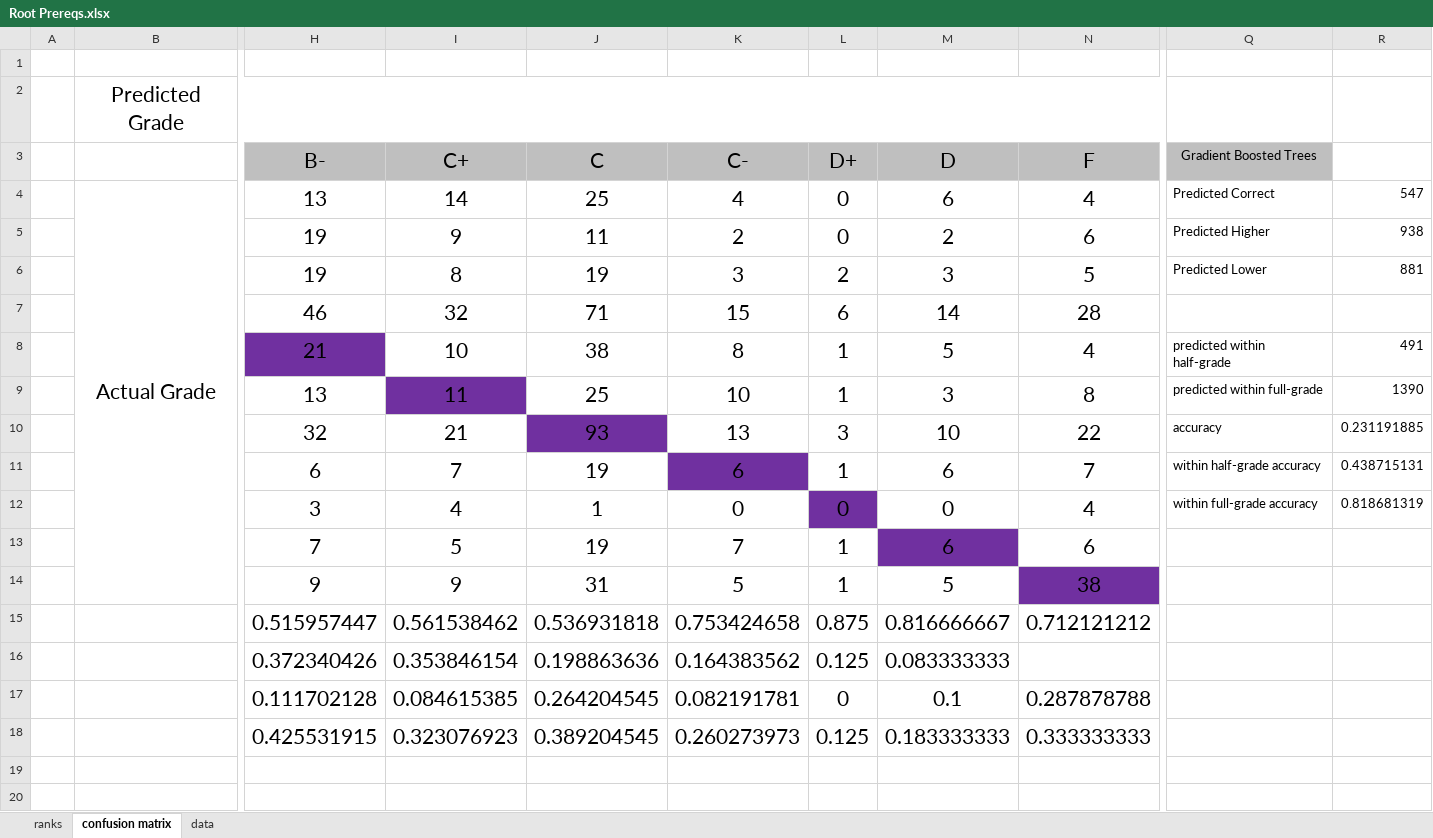
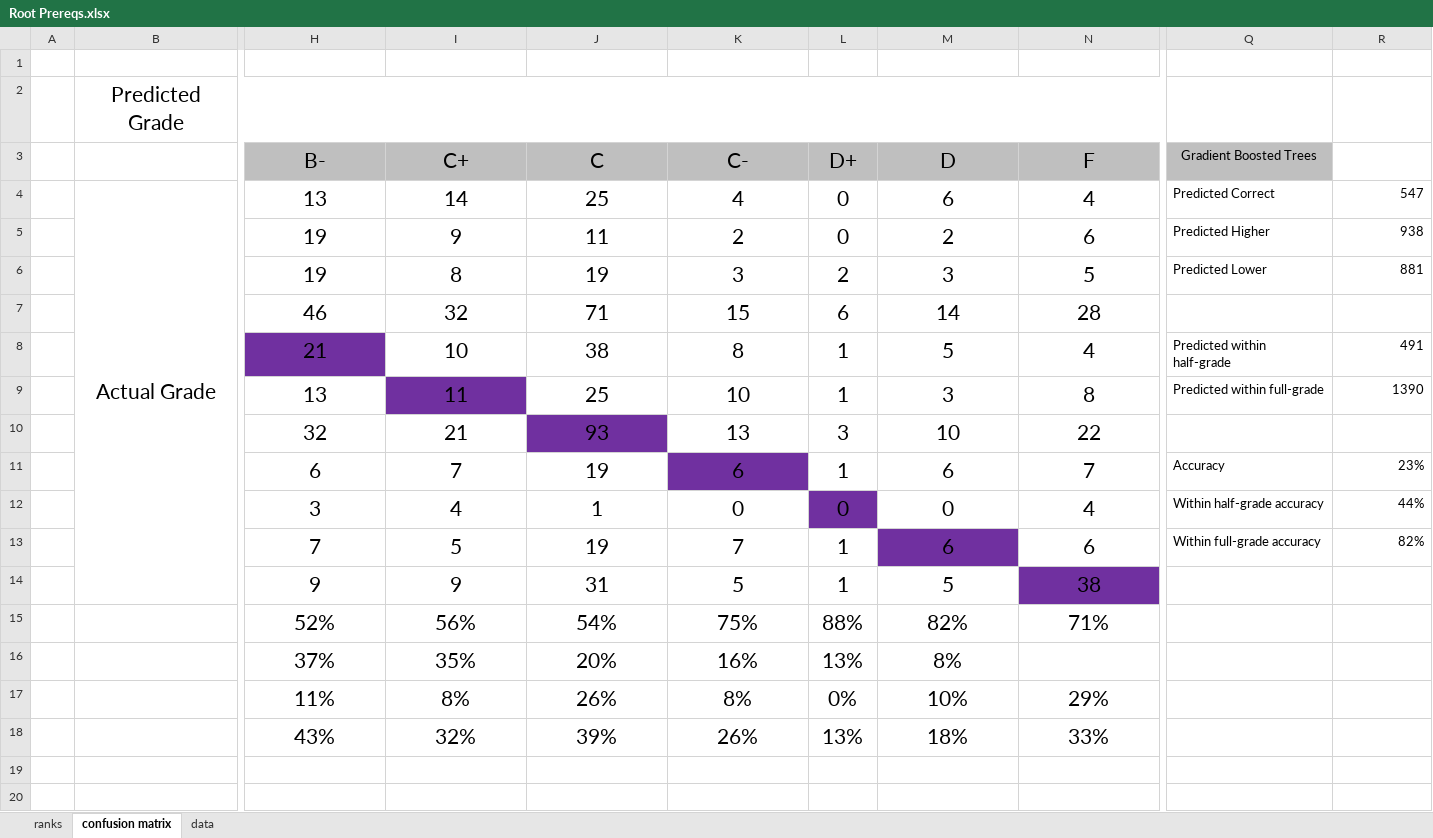
Before and after one commit to eross-uwp/Server, an Excel workbook: postrequisite_prediction/analysis/Root Prereqs.xlsx, sheet confusion matrix, drawn as a sheet; only a part is shown, gaps mark what is left out; values as stored, in another font and other column widths than the file's, no borders; conditional formats not drawn; removed rows and columns are numbered as before the commit, all else as after; rows hold the shown columns only; the diff covers the shown part only; the diff names each change by its address in the sheet, - before the commit and + after, or states it on an @@ line.

Commit message:
Finished confusion matricies.

```diff
--- a/postrequisite_prediction/analysis/Root Prereqs.xlsx (sheet confusion matrix)
+++ b/postrequisite_prediction/analysis/Root Prereqs.xlsx (sheet confusion matrix)
-Q8 (Gradient Boosted Trees): predicted within half-grade
+Q8 (Gradient Boosted Trees): Predicted within half-grade
-Q9 (Gradient Boosted Trees): predicted within full-grade
+Q9 (Gradient Boosted Trees): Predicted within full-grade
-Q10 (Gradient Boosted Trees): accuracy
+Q10 (Gradient Boosted Trees): (empty)
-R10: 0.231191885
+R10: (empty)
-Q11 (Gradient Boosted Trees): within half-grade accuracy
+Q11 (Gradient Boosted Trees): Accuracy
-R11: 0.438715131
+R11: 23%
-Q12 (Gradient Boosted Trees): within full-grade accuracy
+Q12 (Gradient Boosted Trees): Within half-grade accuracy
-R12: 0.818681319
+R12: 44%
-Q13 (Gradient Boosted Trees): (empty)
+Q13 (Gradient Boosted Trees): Within full-grade accuracy
-R13: (empty)
+R13: 82%
-row 15:  |  | 0.515957447 | 0.561538462 | 0.536931818 | 0.753424658 | 0.875 | 0.816666667 | 0.712121212
-row 16:  |  | 0.372340426 | 0.353846154 | 0.198863636 | 0.164383562 | 0.125 | 0.083333333
-row 17:  |  | 0.111702128 | 0.084615385 | 0.264204545 | 0.082191781 | 0 | 0.1 | 0.287878788
-row 18:  |  | 0.425531915 | 0.323076923 | 0.389204545 | 0.260273973 | 0.125 | 0.183333333 | 0.333333333
+row 15:  |  | 52% | 56% | 54% | 75% | 88% | 82% | 71%
+row 16:  |  | 37% | 35% | 20% | 16% | 13% | 8%
+row 17:  |  | 11% | 8% | 26% | 8% | 0% | 10% | 29%
+row 18:  |  | 43% | 32% | 39% | 26% | 13% | 18% | 33%
```
Also changed, not shown: 12 added rows, 12 removed rows and 30 edited cells elsewhere in this sheet, postrequisite_prediction/analysis/Immediate Prereqs.xlsx, 1 other file.
